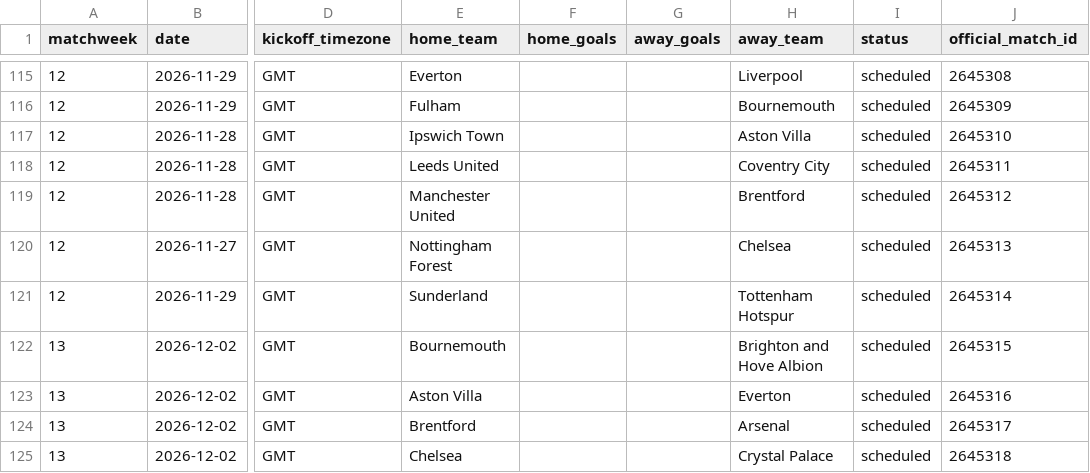
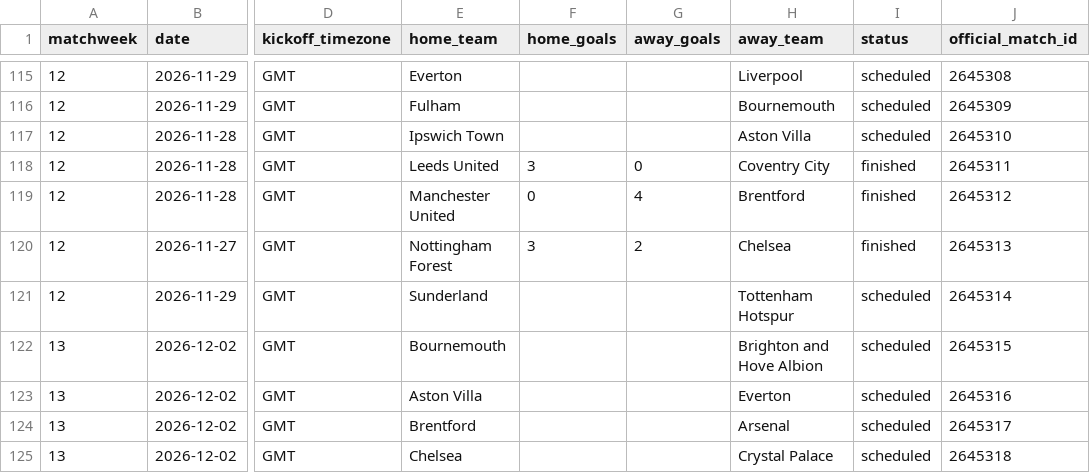
Before and after one commit to wildsonfranciscosilva1986-coder/painel-premier-league-2026-27, a CSV file: premier_league_2026_27.csv, drawn as a sheet; only a part is shown, gaps mark what is left out; the diff names each change by its address in the sheet, - before the commit and + after, or states it on an @@ line.

```diff
--- a/premier_league_2026_27.csv
+++ b/premier_league_2026_27.csv
-F118 (home_goals): (empty)
+F118 (home_goals): 3
-G118 (away_goals): (empty)
+G118 (away_goals): 0
-I118:I120 (status): scheduled
+I118:I120 (status): finished
-F119 (home_goals): (empty)
+F119 (home_goals): 0
-G119 (away_goals): (empty)
+G119 (away_goals): 4
-F120 (home_goals): (empty)
+F120 (home_goals): 3
-G120 (away_goals): (empty)
+G120 (away_goals): 2
```
Also changed, not shown: 4 other files.
